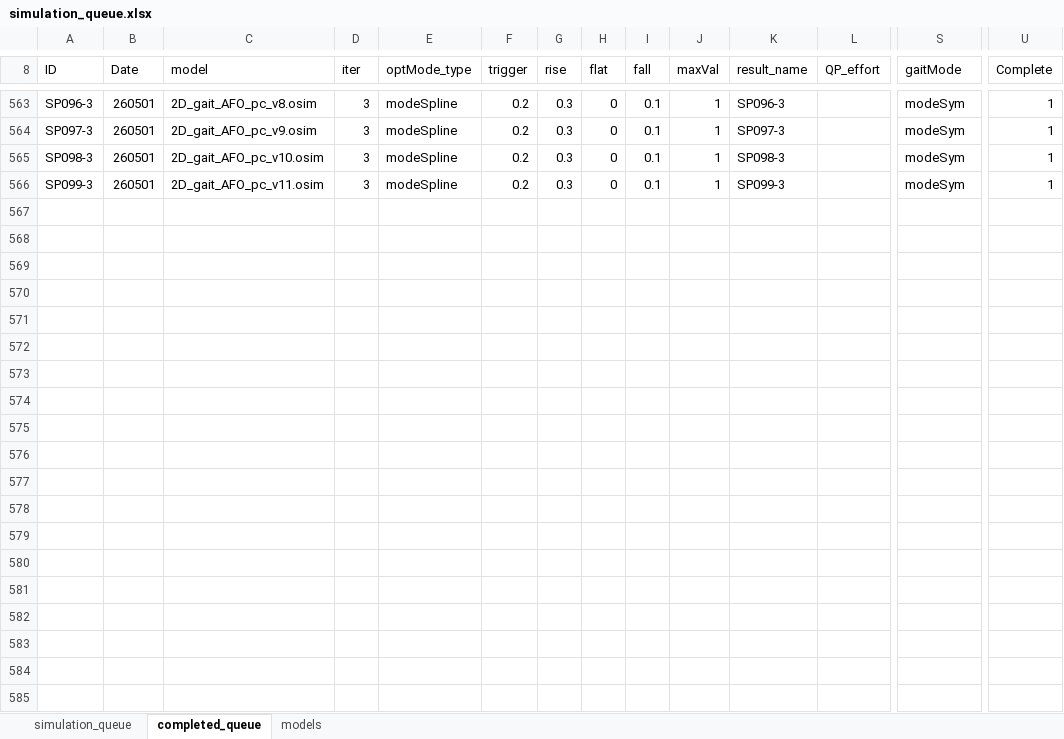
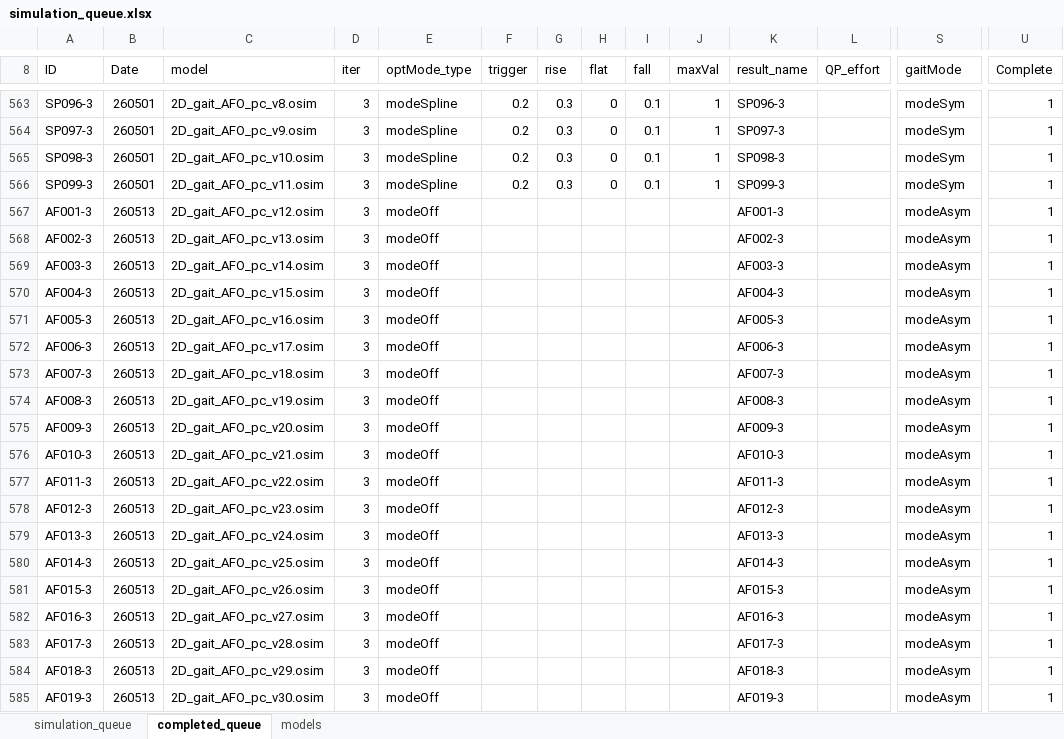
Before and after one commit to HwangJeehoon/WoC_Moco, an Excel workbook: script/simulation_queue.xlsx, sheet completed_queue, drawn as a sheet; only a part is shown, gaps mark what is left out; values as stored, in another font and other column widths than the file's, no borders; rows hold the shown columns only; the diff covers the shown part only; the diff names each change by its address in the sheet, - before the commit and + after, or states it on an @@ line.

Commit message:
update queue.xlsx

```diff
--- a/script/simulation_queue.xlsx (sheet completed_queue)
+++ b/script/simulation_queue.xlsx (sheet completed_queue)
+row 567: AF001-3 | 260513 | 2D_gait_AFO_pc_v12.osim | 3 | modeOff |  |  |  |  |  | AF001-3 |  | modeAsym | 1
+row 568: AF002-3 | 260513 | 2D_gait_AFO_pc_v13.osim | 3 | modeOff |  |  |  |  |  | AF002-3 |  | modeAsym | 1
+row 569: AF003-3 | 260513 | 2D_gait_AFO_pc_v14.osim | 3 | modeOff |  |  |  |  |  | AF003-3 |  | modeAsym | 1
+row 570: AF004-3 | 260513 | 2D_gait_AFO_pc_v15.osim | 3 | modeOff |  |  |  |  |  | AF004-3 |  | modeAsym | 1
+row 571: AF005-3 | 260513 | 2D_gait_AFO_pc_v16.osim | 3 | modeOff |  |  |  |  |  | AF005-3 |  | modeAsym | 1
+row 572: AF006-3 | 260513 | 2D_gait_AFO_pc_v17.osim | 3 | modeOff |  |  |  |  |  | AF006-3 |  | modeAsym | 1
+row 573: AF007-3 | 260513 | 2D_gait_AFO_pc_v18.osim | 3 | modeOff |  |  |  |  |  | AF007-3 |  | modeAsym | 1
+row 574: AF008-3 | 260513 | 2D_gait_AFO_pc_v19.osim | 3 | modeOff |  |  |  |  |  | AF008-3 |  | modeAsym | 1
+row 575: AF009-3 | 260513 | 2D_gait_AFO_pc_v20.osim | 3 | modeOff |  |  |  |  |  | AF009-3 |  | modeAsym | 1
+row 576: AF010-3 | 260513 | 2D_gait_AFO_pc_v21.osim | 3 | modeOff |  |  |  |  |  | AF010-3 |  | modeAsym | 1
+row 577: AF011-3 | 260513 | 2D_gait_AFO_pc_v22.osim | 3 | modeOff |  |  |  |  |  | AF011-3 |  | modeAsym | 1
+row 578: AF012-3 | 260513 | 2D_gait_AFO_pc_v23.osim | 3 | modeOff |  |  |  |  |  | AF012-3 |  | modeAsym | 1
+row 579: AF013-3 | 260513 | 2D_gait_AFO_pc_v24.osim | 3 | modeOff |  |  |  |  |  | AF013-3 |  | modeAsym | 1
+row 580: AF014-3 | 260513 | 2D_gait_AFO_pc_v25.osim | 3 | modeOff |  |  |  |  |  | AF014-3 |  | modeAsym | 1
+row 581: AF015-3 | 260513 | 2D_gait_AFO_pc_v26.osim | 3 | modeOff |  |  |  |  |  | AF015-3 |  | modeAsym | 1
+row 582: AF016-3 | 260513 | 2D_gait_AFO_pc_v27.osim | 3 | modeOff |  |  |  |  |  | AF016-3 |  | modeAsym | 1
+row 583: AF017-3 | 260513 | 2D_gait_AFO_pc_v28.osim | 3 | modeOff |  |  |  |  |  | AF017-3 |  | modeAsym | 1
+row 584: AF018-3 | 260513 | 2D_gait_AFO_pc_v29.osim | 3 | modeOff |  |  |  |  |  | AF018-3 |  | modeAsym | 1
+row 585: AF019-3 | 260513 | 2D_gait_AFO_pc_v30.osim | 3 | modeOff |  |  |  |  |  | AF019-3 |  | modeAsym | 1
```
Also changed, not shown: 35 added rows and 2 edited cells elsewhere in this sheet, sheet simulation_queue.
